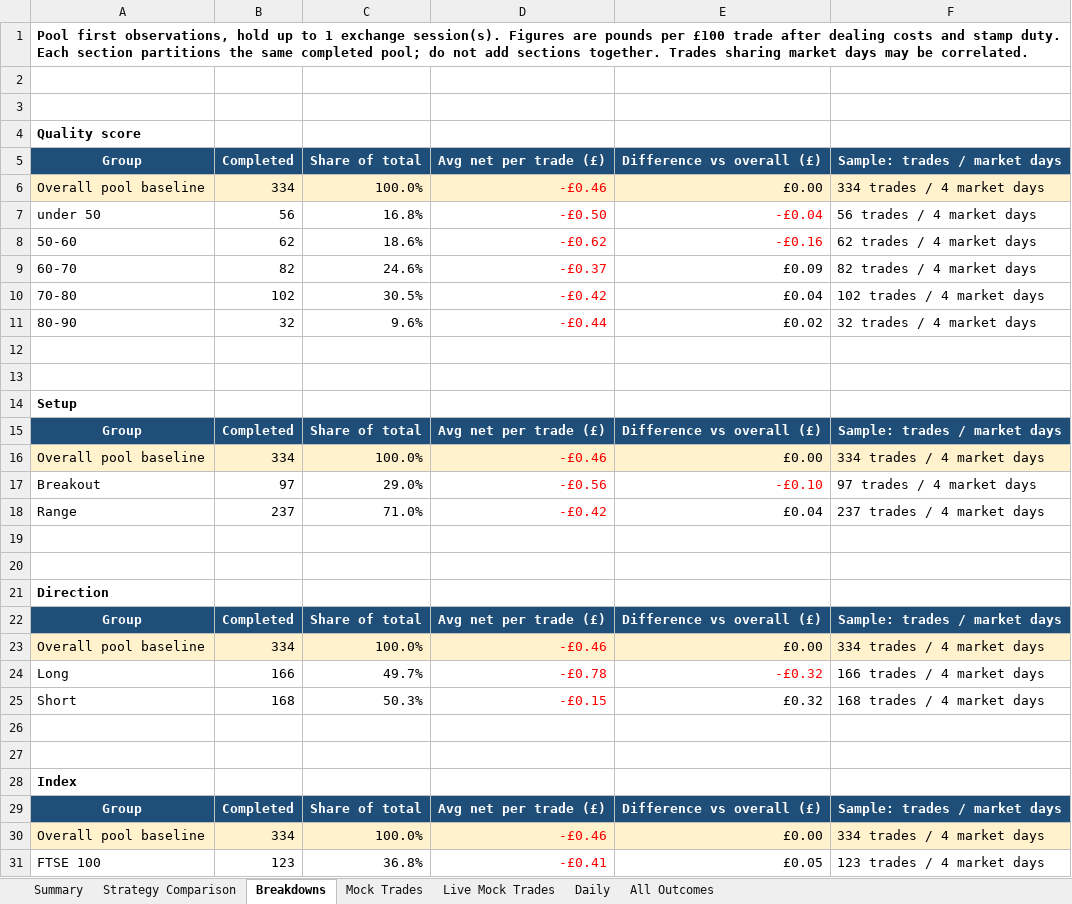
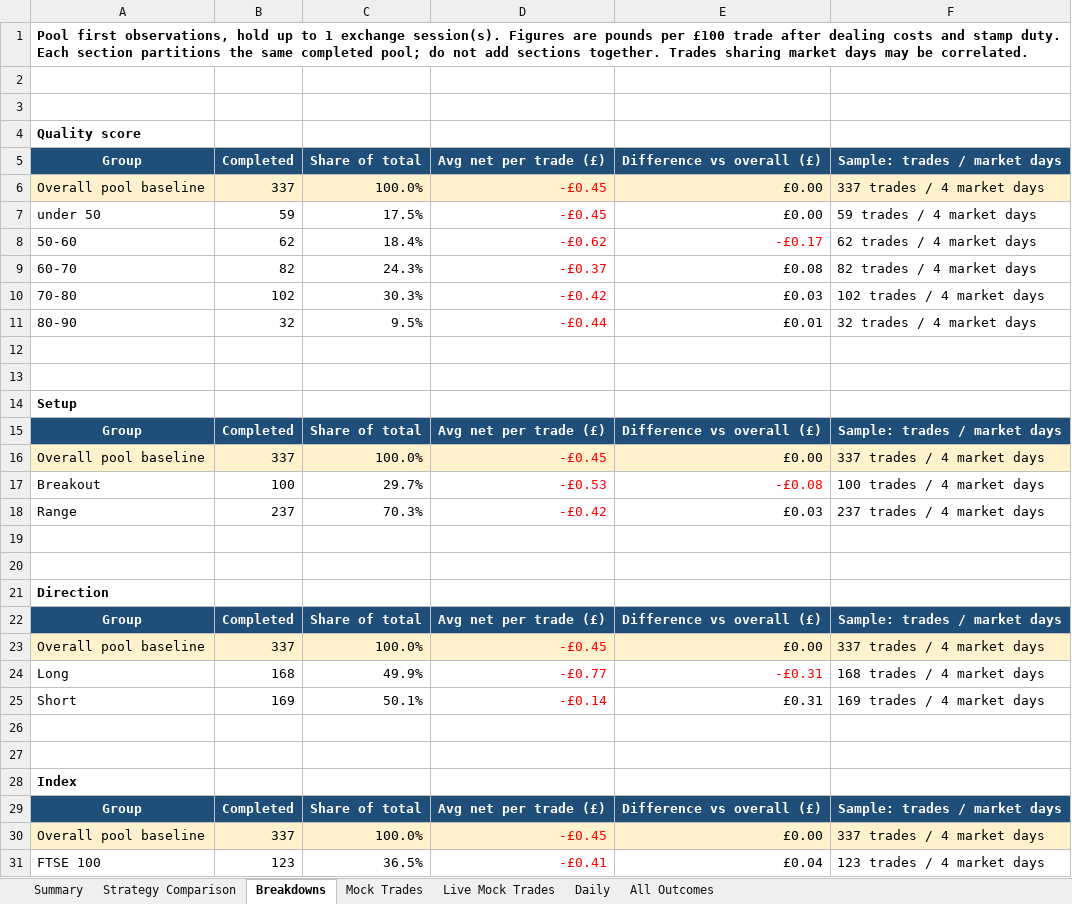
Before and after one commit to philwright210458-blip/ftse-trader, an Excel workbook: ftse_outcomes.xlsx, sheet Breakdowns, drawn as a sheet; only a part is shown; values as stored, in another font and other column widths than the file's, no borders; removed rows and columns are numbered as before the commit, all else as after; the diff covers the shown part only; the diff names each change by its address in the sheet, - before the commit and + after, or states it on an @@ line.

```diff
--- a/ftse_outcomes.xlsx (sheet Breakdowns)
+++ b/ftse_outcomes.xlsx (sheet Breakdowns)
-B6: 334
+B6: 337
-D6: -£0.46
+D6: -£0.45
-F6: 334 trades / 4 market days
+F6: 337 trades / 4 market days
-row 7: under 50 | 56 | 16.8% | -£0.50 | -£0.04 | 56 trades / 4 market days
+row 7: under 50 | 59 | 17.5% | -£0.45 | £0.00 | 59 trades / 4 market days
-C8: 18.6%
+C8: 18.4%
-E8: -£0.16
+E8: -£0.17
-C9: 24.6%
+C9: 24.3%
-E9: £0.09
+E9: £0.08
-C10: 30.5%
+C10: 30.3%
-E10: £0.04
+E10: £0.03
-C11: 9.6%
+C11: 9.5%
-E11: £0.02
+E11: £0.01
-B16: 334
+B16: 337
-D16: -£0.46
+D16: -£0.45
-F16: 334 trades / 4 market days
+F16: 337 trades / 4 market days
-row 17: Breakout | 97 | 29.0% | -£0.56 | -£0.10 | 97 trades / 4 market days
+row 17: Breakout | 100 | 29.7% | -£0.53 | -£0.08 | 100 trades / 4 market days
-C18: 71.0%
+C18: 70.3%
-E18: £0.04
+E18: £0.03
-B23: 334
+B23: 337
-D23: -£0.46
+D23: -£0.45
-F23: 334 trades / 4 market days
+F23: 337 trades / 4 market days
-row 24: Long | 166 | 49.7% | -£0.78 | -£0.32 | 166 trades / 4 market days
-row 25: Short | 168 | 50.3% | -£0.15 | £0.32 | 168 trades / 4 market days
+row 24: Long | 168 | 49.9% | -£0.77 | -£0.31 | 168 trades / 4 market days
+row 25: Short | 169 | 50.1% | -£0.14 | £0.31 | 169 trades / 4 market days
-B30: 334
+B30: 337
-D30: -£0.46
+D30: -£0.45
-F30: 334 trades / 4 market days
+F30: 337 trades / 4 market days
-C31: 36.8%
+C31: 36.5%
-E31: £0.05
+E31: £0.04
```
Also changed, not shown: 2 added rows, 2 removed rows and 15 edited cells elsewhere in this sheet, sheet Strategy Comparison, sheet All Outcomes, sheet Summary, ftse_momentum_live.xlsx, 4 other files.
